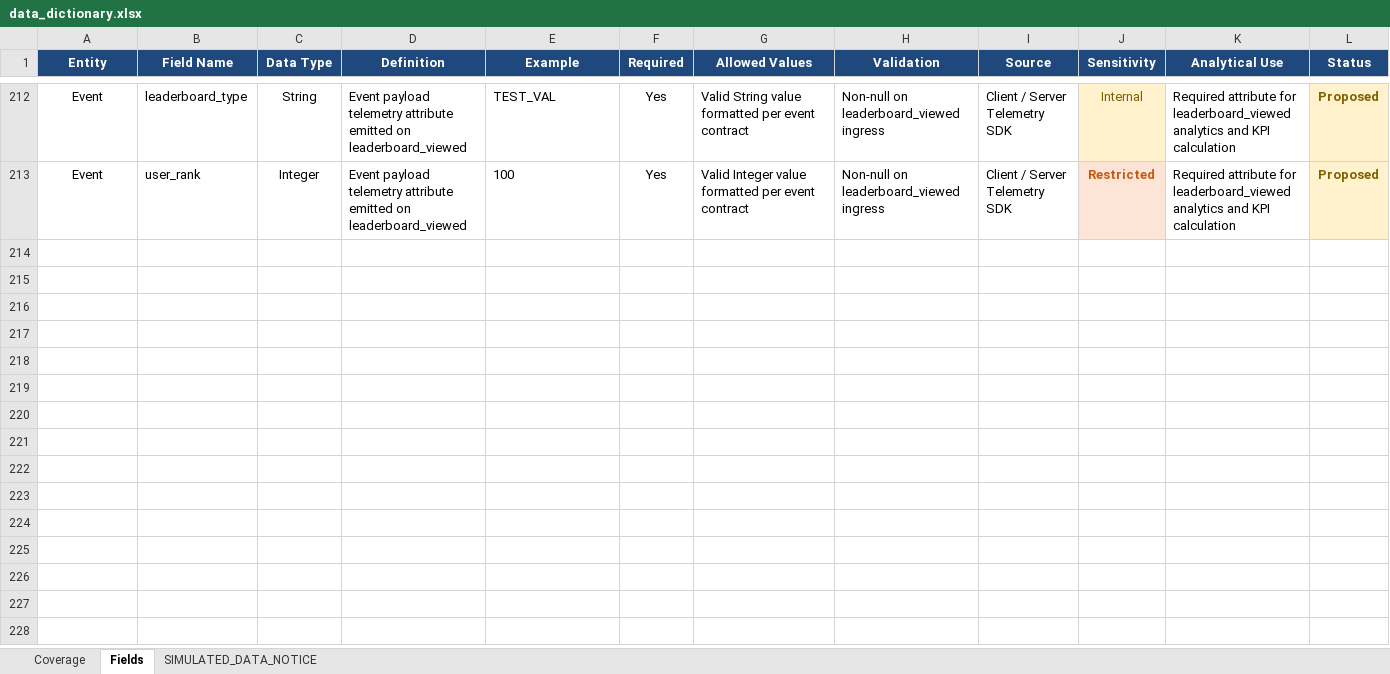
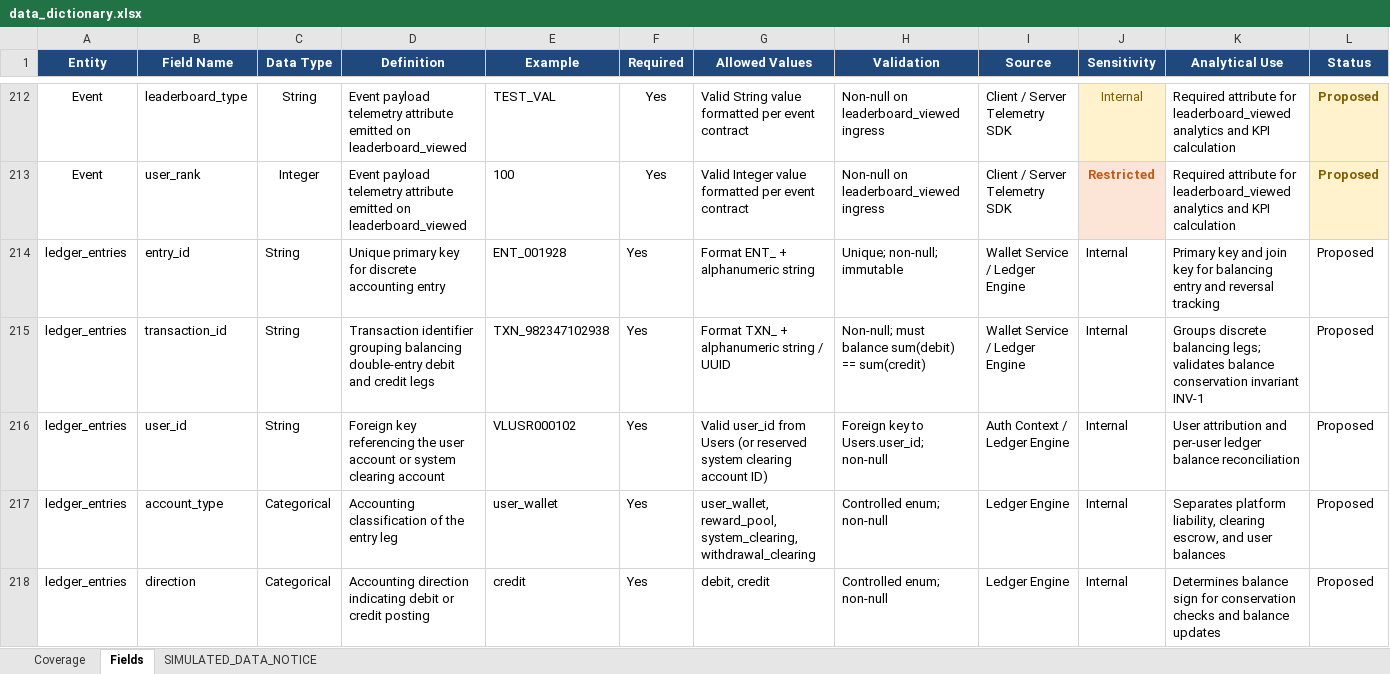
Before and after one commit to Er-Arib-Khan/veloop-analytics, an Excel workbook: 05_data_model/data_dictionary.xlsx, sheet Fields, drawn as a sheet; only a part is shown, gaps mark what is left out; values as stored, in another font and other column widths than the file's, no borders; the diff covers the shown part only; the diff names each change by its address in the sheet, - before the commit and + after, or states it on an @@ line.

Commit message:
Prompt 3: replace Wallet_Transactions with double-entry ledger_entries; add withdrawal analytics spec; augment Withdrawals with lifecycle columns; log schema deviations A011-A013

```diff
--- a/05_data_model/data_dictionary.xlsx (sheet Fields)
+++ b/05_data_model/data_dictionary.xlsx (sheet Fields)
+row 214: ledger_entries | entry_id | String | Unique primary key for discrete accounting entry | ENT_001928 | Yes | Format ENT_ + alphanumeric string | Unique; non-null; immutable | Wallet Service / Ledger Engine | Internal | Primary key and join key for balancing entry and reversal tracking | Proposed
+row 215: ledger_entries | transaction_id | String | Transaction identifier grouping balancing double-entry debit and credit legs | TXN_982347102938 | Yes | Format TXN_ + alphanumeric string / UUID | Non-null; must balance sum(debit) == sum(credit) | Wallet Service / Ledger Engine | Internal | Groups discrete balancing legs; validates balance conservation invariant INV-1 | Proposed
+row 216: ledger_entries | user_id | String | Foreign key referencing the user account or system clearing account | VLUSR000102 | Yes | Valid user_id from Users (or reserved system clearing account ID) | Foreign key to Users.user_id; non-null | Auth Context / Ledger Engine | Internal | User attribution and per-user ledger balance reconciliation | Proposed
+row 217: ledger_entries | account_type | Categorical | Accounting classification of the entry leg | user_wallet | Yes | user_wallet, reward_pool, system_clearing, withdrawal_clearing | Controlled enum; non-null | Ledger Engine | Internal | Separates platform liability, clearing escrow, and user balances | Proposed
+row 218: ledger_entries | direction | Categorical | Accounting direction indicating debit or credit posting | credit | Yes | debit, credit | Controlled enum; non-null | Ledger Engine | Internal | Determines balance sign for conservation checks and balance updates | Proposed
```
Also changed, not shown: 17 added rows elsewhere in this sheet, 01_governance/assumption_verification_register.xlsx, 6 other files.
